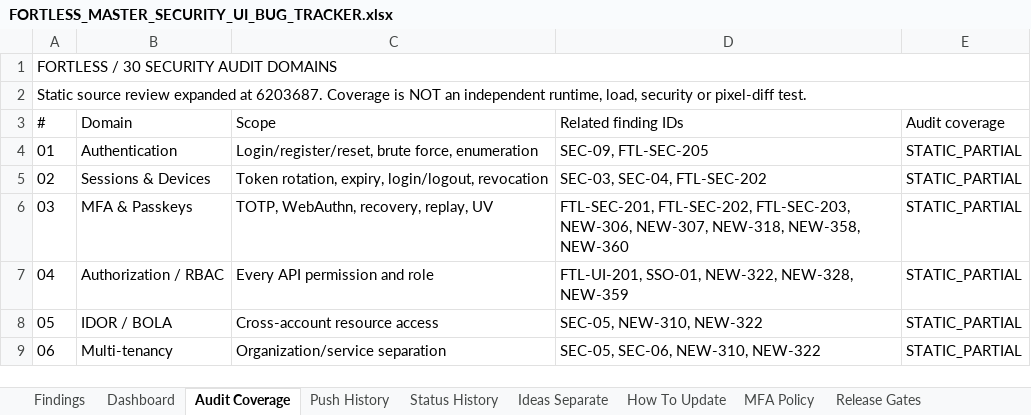
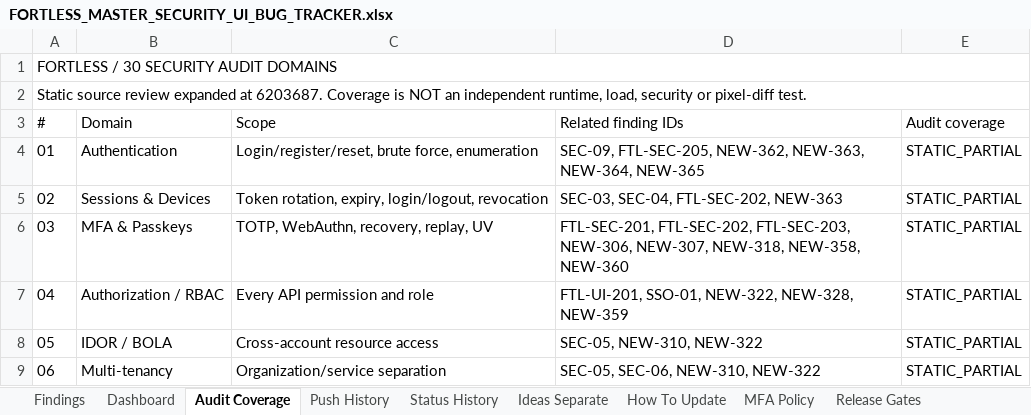
Before and after one commit to trencito42/fortless, an Excel workbook: audits/FORTLESS_MASTER_SECURITY_UI_BUG_TRACKER.xlsx, sheet Audit Coverage, drawn as a sheet; only a part is shown; values as stored, in another font and other column widths than the file's, no borders; the diff names each change by its address in the sheet, - before the commit and + after, or states it on an @@ line.

```diff
--- a/audits/FORTLESS_MASTER_SECURITY_UI_BUG_TRACKER.xlsx (sheet Audit Coverage)
+++ b/audits/FORTLESS_MASTER_SECURITY_UI_BUG_TRACKER.xlsx (sheet Audit Coverage)
-D4 (Related finding IDs): SEC-09, FTL-SEC-205
+D4 (Related finding IDs): SEC-09, FTL-SEC-205, NEW-362, NEW-363, NEW-364, NEW-365
-D5 (Related finding IDs): SEC-03, SEC-04, FTL-SEC-202
+D5 (Related finding IDs): SEC-03, SEC-04, FTL-SEC-202, NEW-363
```
Also changed, not shown: sheet Findings, sheet Status History, sheet Dashboard, sheet Push History, 2 other files.
